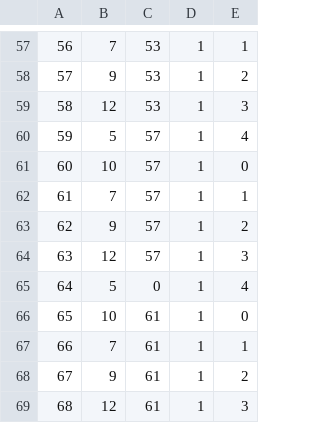
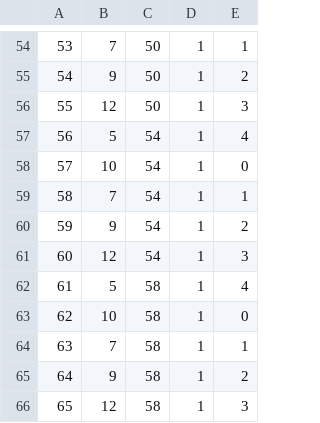
Before and after one commit to belven/SurvivalTest, a CSV file: Source/Tables/InstanceItemData.csv, drawn as a sheet; only a part is shown, gaps mark what is left out; addresses are those after the commit; the diff covers the shown part only; the diff names each change by its address in the sheet, - before the commit and + after, or states it on an @@ line.

```diff
--- a/Source/Tables/InstanceItemData.csv
+++ b/Source/Tables/InstanceItemData.csv
@@ column A renumbered from row 1 down @@
-C54:C56: 53
+C54:C56: 50
-C57:C61: 57
+C57:C61: 54
-C62: 0
+C62: 58
-C63:C66: 61
+C63:C66: 58
```
Also changed, not shown: 3 removed rows and 55 edited cells elsewhere in this file, 14 other files.
